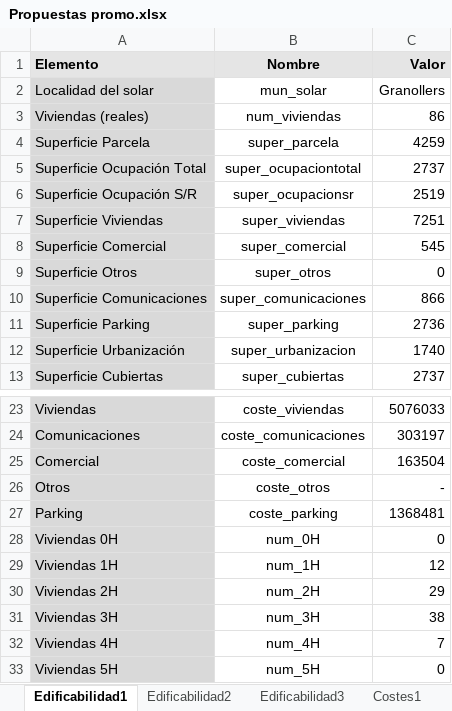
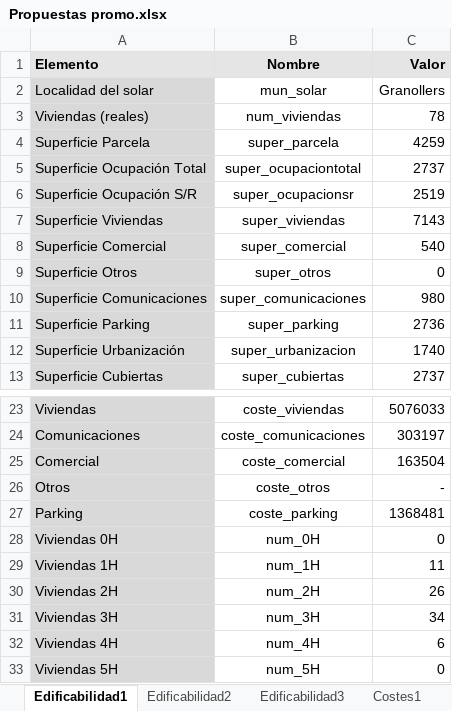
Before and after one commit to Estudis-apce/Viabilidad_promocion, an Excel workbook: Propuestas promo.xlsx, sheet Edificabilidad1, drawn as a sheet; only a part is shown, gaps mark what is left out; values as stored, in another font and other column widths than the file's, no borders; charts and pictures not drawn; the diff names each change by its address in the sheet, - before the commit and + after, or states it on an @@ line.

```diff
--- a/Propuestas promo.xlsx (sheet Edificabilidad1)
+++ b/Propuestas promo.xlsx (sheet Edificabilidad1)
-C3 (Valor): 86
+C3 (Valor): 78
-C7 (Valor): 7251
+C7 (Valor): 7143
-C8 (Valor): 545
+C8 (Valor): 540
-C10 (Valor): 866
+C10 (Valor): 980
-C29 (Valor): 12
+C29 (Valor): 11
-C30 (Valor): 29
+C30 (Valor): 26
-C31 (Valor): 38
+C31 (Valor): 34
-C32 (Valor): 7
+C32 (Valor): 6
```
Also changed, not shown: sheet Propuesta_din1, sheet Propuesta_est2, sheet Edificabilidad2, sheet Edificabilidad3, sheet Propuesta_est1, charts or pictures, Ponderaciones edificación.xlsx, 3 other files.
